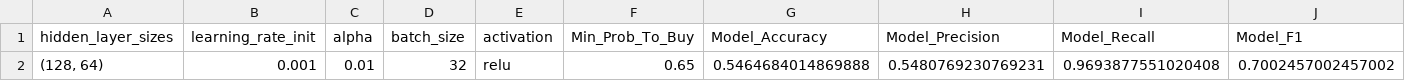
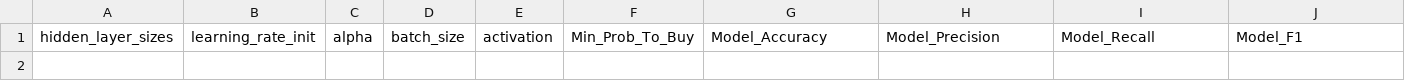
Before and after one commit to EmptyHead5/FEVR, a CSV file: mlp_hyperparameter_search/mlp_csv_results/SPY/mlp_filtered_results.csv, drawn as a sheet; only a part is shown; rows hold the shown columns only; the diff names each change by its address in the sheet, - before the commit and + after, or states it on an @@ line.

```diff
--- a/mlp_hyperparameter_search/mlp_csv_results/SPY/mlp_filtered_results.csv
+++ b/mlp_hyperparameter_search/mlp_csv_results/SPY/mlp_filtered_results.csv
-row 2: (128, 64) | 0.001 | 0.01 | 32 | relu | 0.65 | 0.5464684014869888 | 0.5480769230769231 | 0.9693877551020408 | 0.7002457002457002
```
Also changed, not shown: mlp_hyperparameter_search/mlp_csv_results/SPY/mlp_hyperparameter_results.csv, mlp_hyperparameter_search/mlp_csv_results/SPY/mlp_results_by_sharpe.csv, 11 other files.
